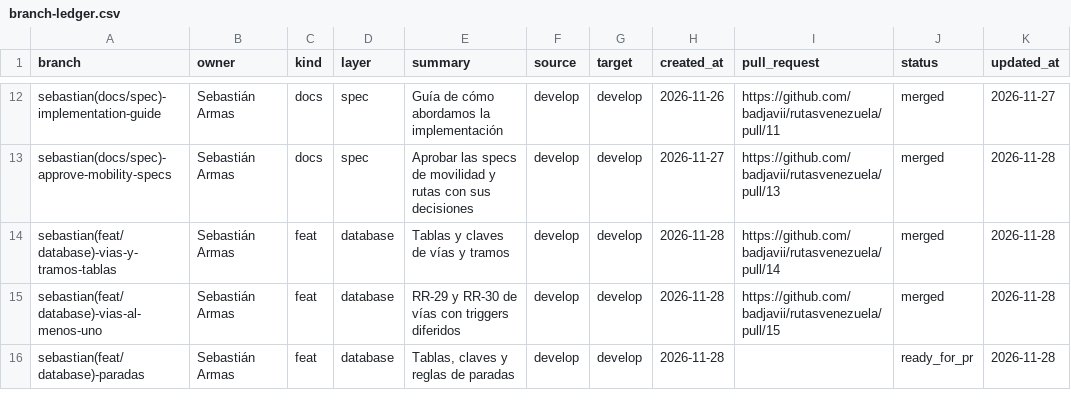
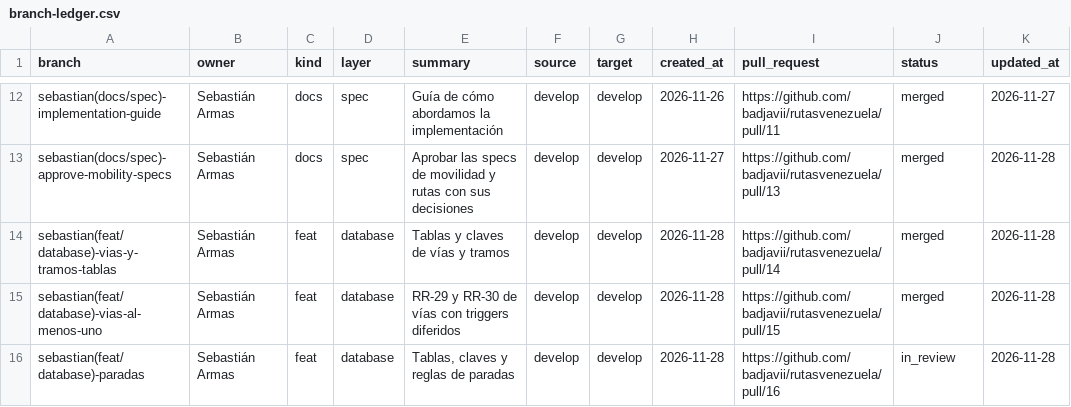
Before and after one commit to badjavii/rutasvenezuela, a CSV file: docs/project/branch-ledger.csv, drawn as a sheet; only a part is shown, gaps mark what is left out.

Commit message:
docs(branch): link paradas PR

```diff
--- a/docs/project/branch-ledger.csv
+++ b/docs/project/branch-ledger.csv
@@ -15,2 +15,2 @@ sebastian(feat/database)-vias-y-tramos-tablas,Sebastián Armas,feat,database,Tab
 sebastian(feat/database)-vias-al-menos-uno,Sebastián Armas,feat,database,RR-29 y RR-30 de vías con triggers diferidos,develop,develop,2026-11-28,https://github.com/badjavii/rutasvenezuela/pull/15,merged,2026-11-28
-sebastian(feat/database)-paradas,Sebastián Armas,feat,database,"Tablas, claves y reglas de paradas",develop,develop,2026-11-28,,ready_for_pr,2026-11-28
+sebastian(feat/database)-paradas,Sebastián Armas,feat,database,"Tablas, claves y reglas de paradas",develop,develop,2026-11-28,https://github.com/badjavii/rutasvenezuela/pull/16,in_review,2026-11-28
```
